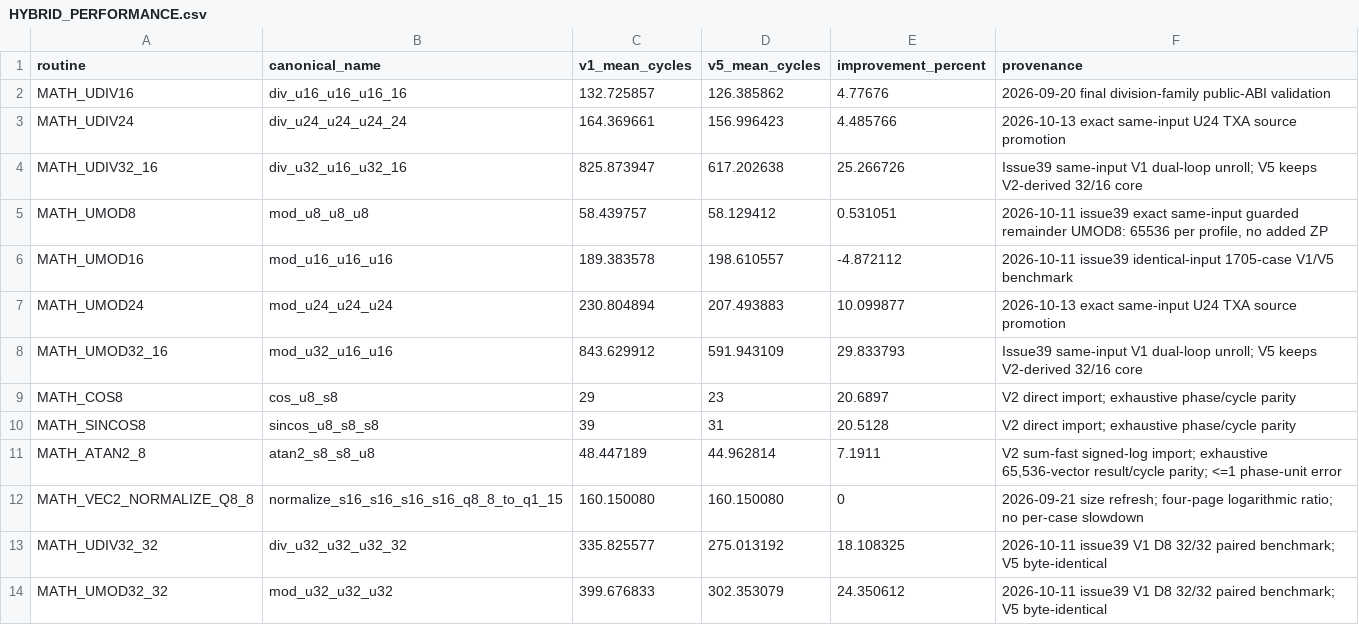
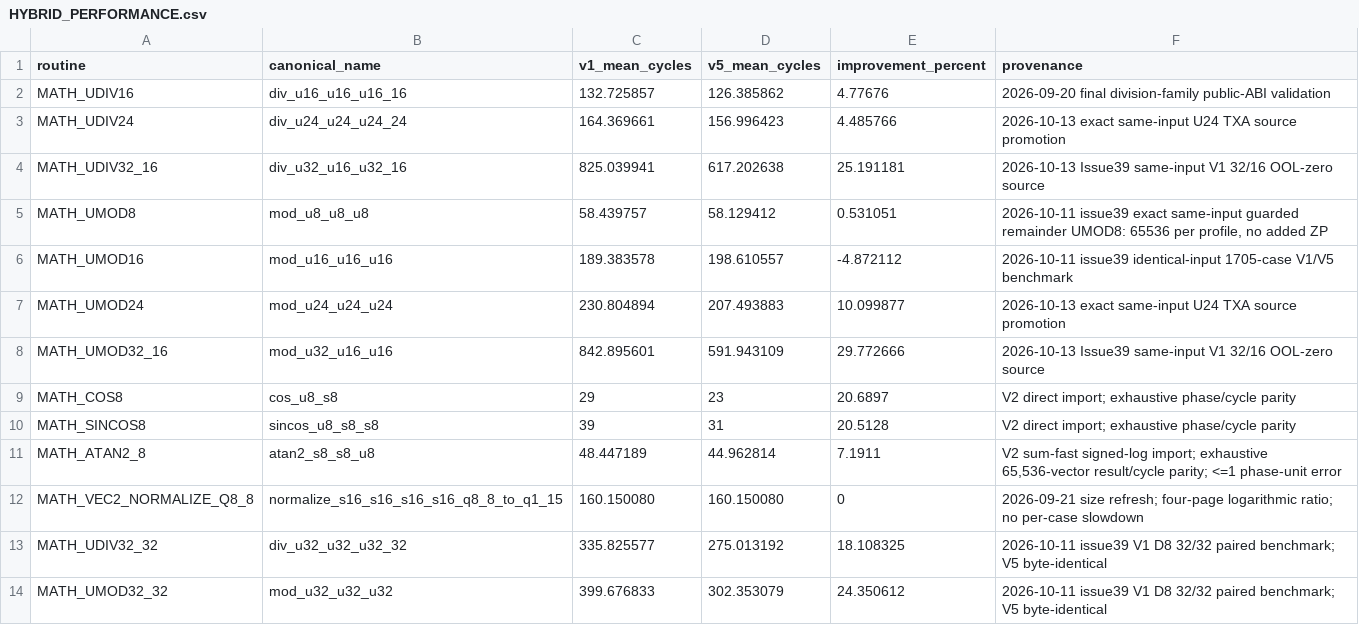
Before and after one commit to floppyrom/C64-Math-Library, a CSV file: v5_hybrid_lowzp/HYBRID_PERFORMANCE.csv, drawn as a sheet.

```diff
--- a/v5_hybrid_lowzp/HYBRID_PERFORMANCE.csv
+++ b/v5_hybrid_lowzp/HYBRID_PERFORMANCE.csv
@@ -3,3 +3,3 @@ MATH_UDIV16,div_u16_u16_u16_16,132.725857,126.385862,4.77676,2026-09-20 final di
 MATH_UDIV24,div_u24_u24_u24_24,164.369661,156.996423,4.485766,2026-10-13 exact same-input U24 TXA source promotion
-MATH_UDIV32_16,div_u32_u16_u32_16,825.873947,617.202638,25.266726,Issue39 same-input V1 dual-loop unroll; V5 keeps V2-derived 32/16 core
+MATH_UDIV32_16,div_u32_u16_u32_16,825.039941,617.202638,25.191181,2026-10-13 Issue39 same-input V1 32/16 OOL-zero source
 MATH_UMOD8,mod_u8_u8_u8,58.439757,58.129412,0.531051,"2026-10-11 issue39 exact same-input guarded remainder UMOD8: 65536 per profile, no added ZP"
@@ -7,3 +7,3 @@ MATH_UMOD16,mod_u16_u16_u16,189.383578,198.610557,-4.872112,2026-10-11 issue39 i
 MATH_UMOD24,mod_u24_u24_u24,230.804894,207.493883,10.099877,2026-10-13 exact same-input U24 TXA source promotion
-MATH_UMOD32_16,mod_u32_u16_u16,843.629912,591.943109,29.833793,Issue39 same-input V1 dual-loop unroll; V5 keeps V2-derived 32/16 core
+MATH_UMOD32_16,mod_u32_u16_u16,842.895601,591.943109,29.772666,2026-10-13 Issue39 same-input V1 32/16 OOL-zero source
 MATH_COS8,cos_u8_s8,29,23,20.6897,V2 direct import; exhaustive phase/cycle parity
```
Also changed, not shown: benchmarks/ISSUE39_UNSIGNED_SMALL_WORKLOAD_AUDIT.csv, benchmarks/PUBLIC_PROFILE_RESULTS.csv, 33 other files.
